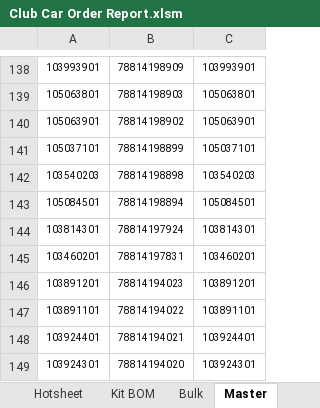
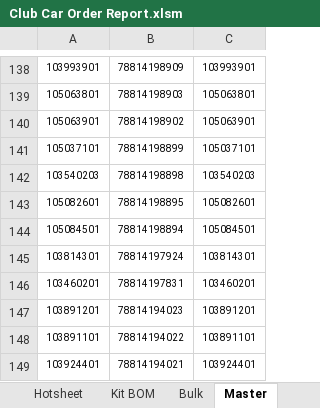
Before and after one commit to Wesco/ClubCar_Forecast, an Excel workbook: Club Car Order Report.xlsm, sheet Master, drawn as a sheet; only a part is shown, gaps mark what is left out; the shorter side is filled out with more unchanged rows; values as stored, in another font and other column widths than the file's, no borders; the diff names each change by its address in the sheet, - before the commit and + after, or states it on an @@ line.

Commit message:
Added 1 part to master
SIM: 78814198895, Part: 105082601

```diff
--- a/Club Car Order Report.xlsm (sheet Master)
+++ b/Club Car Order Report.xlsm (sheet Master)
+row 143: 105082601 | 78814198895 | 105082601
```
